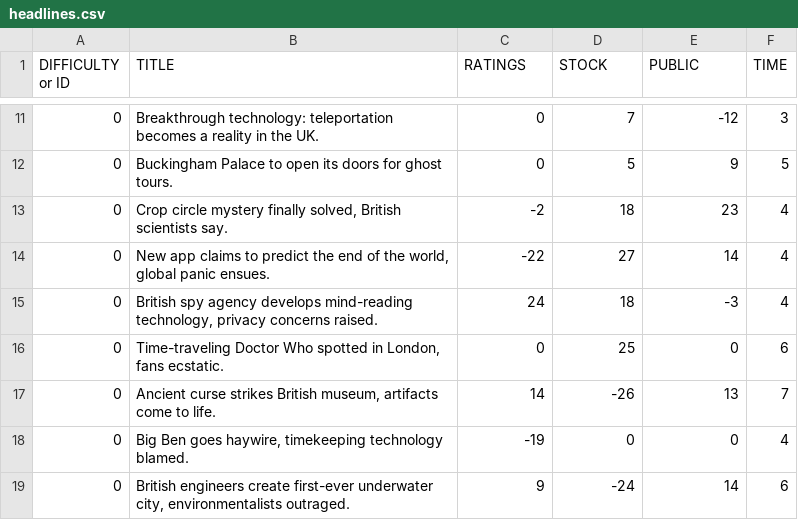
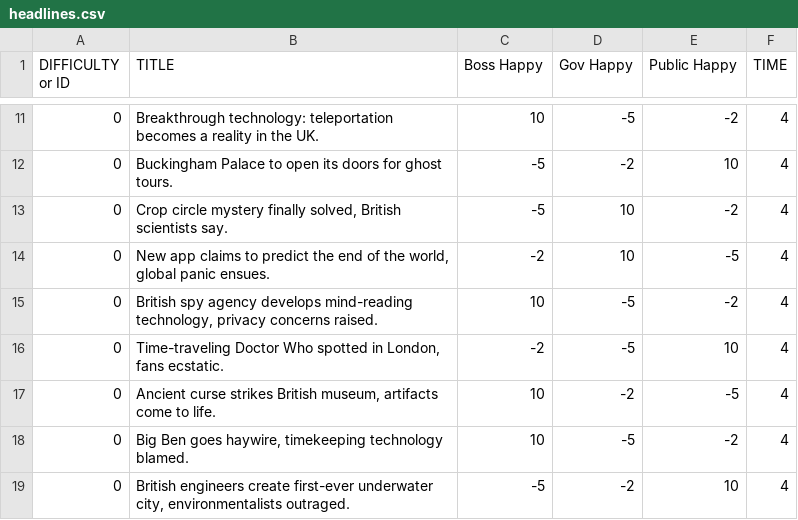
Before and after one commit to ZeAntwan/LD53, a CSV file: resources/headlines/headlines.csv, drawn as a sheet; only a part is shown, gaps mark what is left out; the diff covers the shown part only.

Commit message:
Update headlines.csv

```diff
--- a/resources/headlines/headlines.csv
+++ b/resources/headlines/headlines.csv
@@ -1 +1 @@
-DIFFICULTY or ID,TITLE,RATINGS,STOCK,PUBLIC,TIME
+DIFFICULTY or ID,TITLE,Boss Happy,Gov Happy,Public Happy,TIME
@@ -11,9 +11,9 @@ DIFFICULTY or ID,TITLE,RATINGS,STOCK,PUBLIC,TIME
-0,Breakthrough technology: teleportation becomes a reality in the UK.,0,7,-12,3
-0,Buckingham Palace to open its doors for ghost tours.,0,5,9,5
-0,"Crop circle mystery finally solved, British scientists say.",-2,18,23,4
-0,"New app claims to predict the end of the world, global panic ensues.",-22,27,14,4
-0,"British spy agency develops mind-reading technology, privacy concerns raised.",24,18,-3,4
-0,"Time-traveling Doctor Who spotted in London, fans ecstatic.",0,25,0,6
-0,"Ancient curse strikes British museum, artifacts come to life.",14,-26,13,7
-0,"Big Ben goes haywire, timekeeping technology blamed.",-19,0,0,4
-0,"British engineers create first-ever underwater city, environmentalists outraged.",9,-24,14,6
+0,Breakthrough technology: teleportation becomes a reality in the UK.,10,-5,-2,4
+0,Buckingham Palace to open its doors for ghost tours.,-5,-2,10,4
+0,"Crop circle mystery finally solved, British scientists say.",-5,10,-2,4
+0,"New app claims to predict the end of the world, global panic ensues.",-2,10,-5,4
+0,"British spy agency develops mind-reading technology, privacy concerns raised.",10,-5,-2,4
+0,"Time-traveling Doctor Who spotted in London, fans ecstatic.",-2,-5,10,4
+0,"Ancient curse strikes British museum, artifacts come to life.",10,-2,-5,4
+0,"Big Ben goes haywire, timekeeping technology blamed.",10,-5,-2,4
+0,"British engineers create first-ever underwater city, environmentalists outraged.",-5,-2,10,4
```
Also changed, not shown: 119 edited cells elsewhere in this file.
